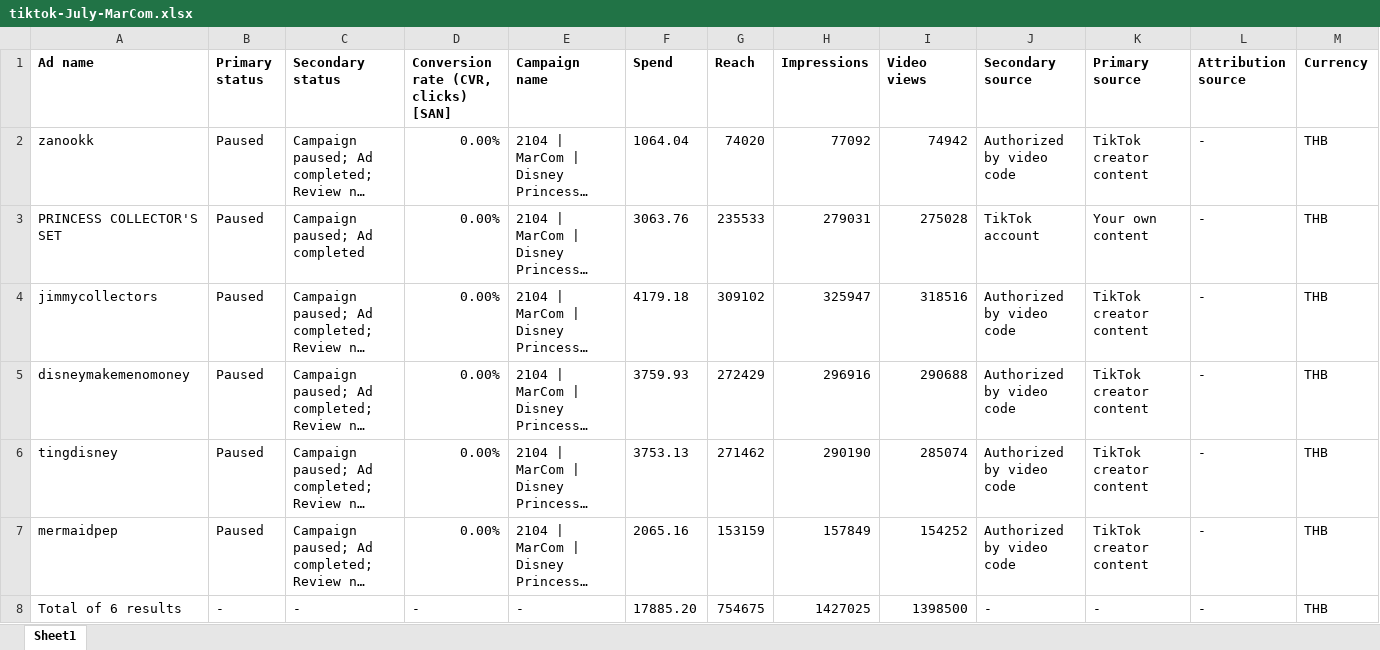
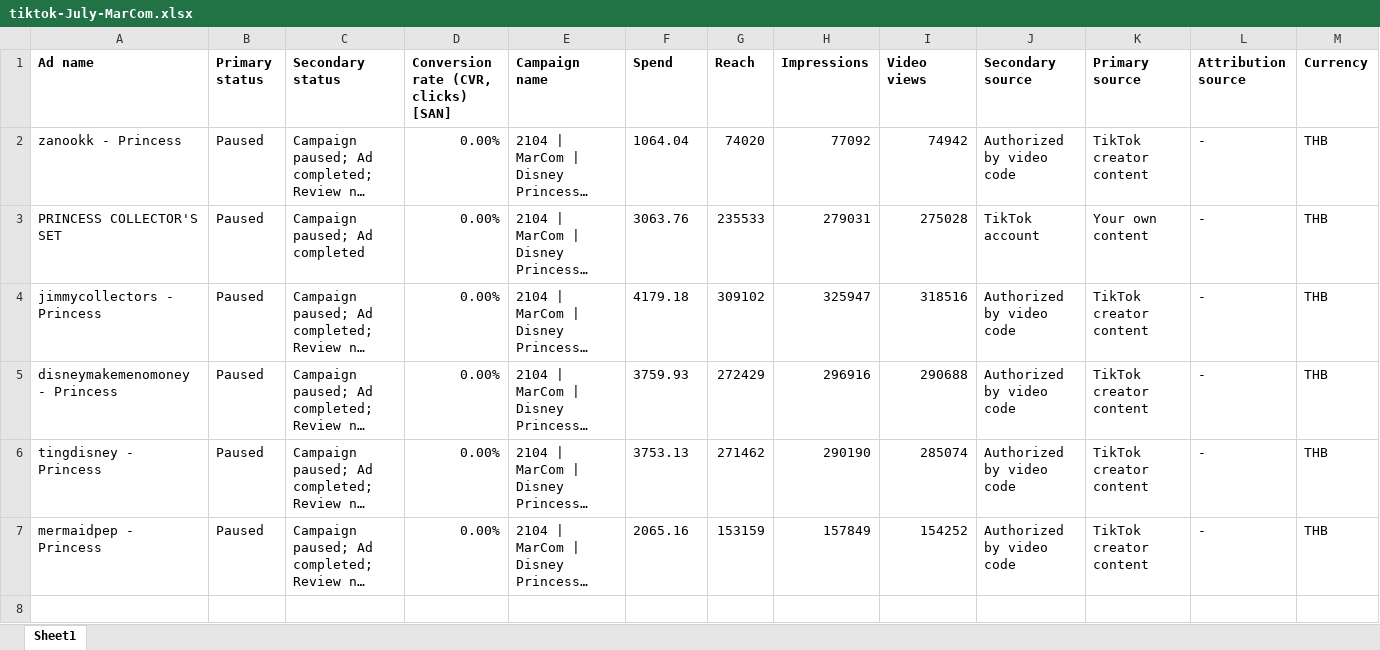
Before and after one commit to hafizyapha-glitch/MarCom, an Excel workbook: data/tiktok/tiktok-July-MarCom.xlsx, sheet Sheet1, drawn as a sheet; long unchanged cells end in …; values as stored, in another font and other column widths than the file's, no borders; the diff names each change by its address in the sheet, - before the commit and + after, or states it on an @@ line.

```diff
--- a/data/tiktok/tiktok-July-MarCom.xlsx (sheet Sheet1)
+++ b/data/tiktok/tiktok-July-MarCom.xlsx (sheet Sheet1)
-A2 (Ad name): zanookk
+A2 (Ad name): zanookk - Princess
-A4 (Ad name): jimmycollectors
+A4 (Ad name): jimmycollectors - Princess
-A5 (Ad name): disneymakemenomoney
+A5 (Ad name): disneymakemenomoney - Princess
-A6 (Ad name): tingdisney
+A6 (Ad name): tingdisney - Princess
-A7 (Ad name): mermaidpep
+A7 (Ad name): mermaidpep - Princess
-row 8: Total of 6 results | - | - | - | - | 17885.20 | 754675 | 1427025 | 1398500 | - | - | - | THB
```
Also changed, not shown: data/tiktok/tiktok-April-MarCom.xlsx, data/tiktok/tiktok-March-MarCom.xlsx, 1 other file.
